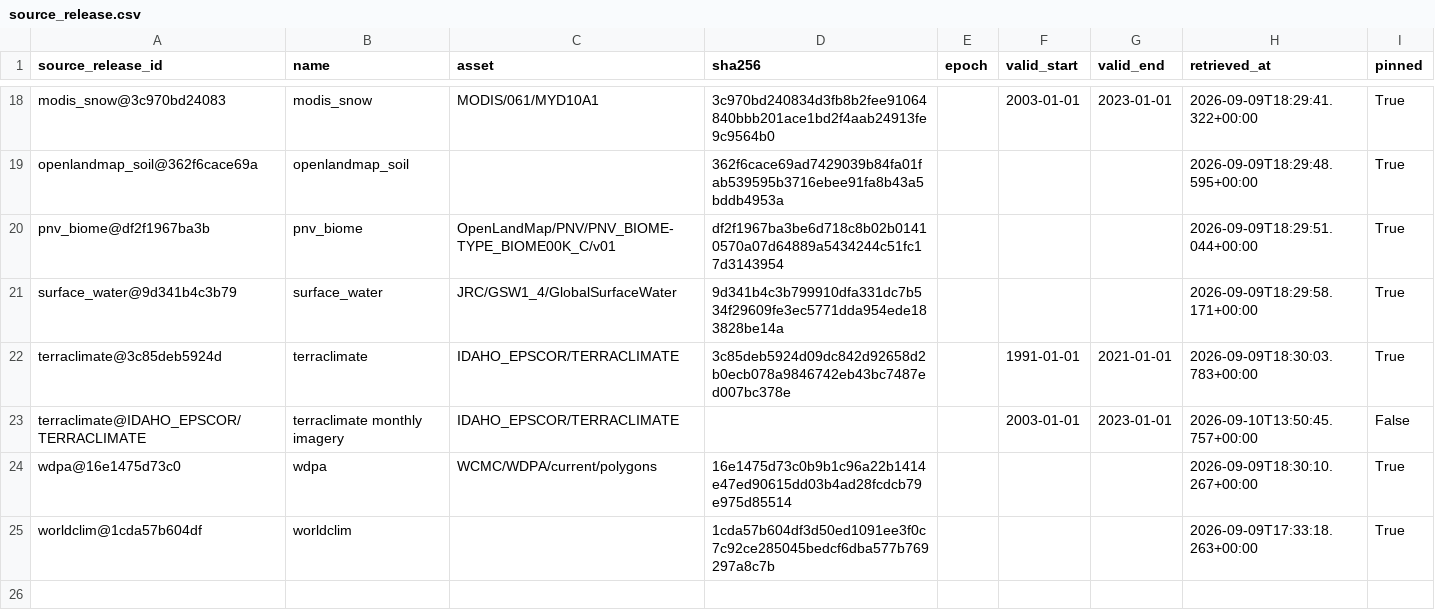
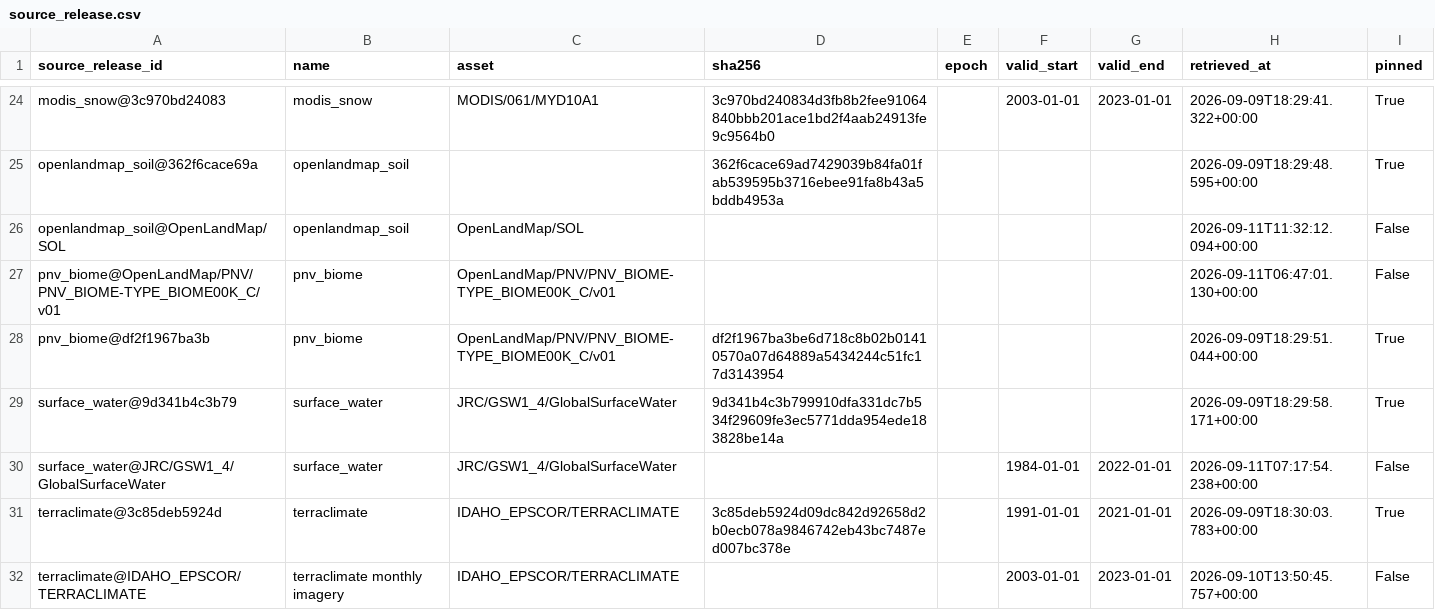
Before and after one commit to tim7en/uzgeodata, a CSV file: PUBLISHED/data/atlas/observations/source_release.csv, drawn as a sheet; only a part is shown, gaps mark what is left out; the shorter side is filled out with more unchanged rows; the diff covers the shown part only.

```diff
--- a/PUBLISHED/data/atlas/observations/source_release.csv
+++ b/PUBLISHED/data/atlas/observations/source_release.csv
@@ -19,4 +25,7 @@ modis_snow@3c970bd24083,modis_snow,MODIS/061/MYD10A1,3c970bd240834d3fb8b2fee9106
 openlandmap_soil@362f6cace69a,openlandmap_soil,,362f6cace69ad7429039b84fa01fab539595b3716ebee91fa8b43a5bddb4953a,,,,2026-09-09T18:29:48.595+00:00,True
+openlandmap_soil@OpenLandMap/SOL,openlandmap_soil,OpenLandMap/SOL,,,,,2026-09-11T11:32:12.094+00:00,False
+pnv_biome@OpenLandMap/PNV/PNV_BIOME-TYPE_BIOME00K_C/v01,pnv_biome,OpenLandMap/PNV/PNV_BIOME-TYPE_BIOME00K_C/v01,,,,,2026-09-11T06:47:01.130+00:00,False
 pnv_biome@df2f1967ba3b,pnv_biome,OpenLandMap/PNV/PNV_BIOME-TYPE_BIOME00K_C/v01,df2f1967ba3be6d718c8b02b01410570a07d64889a5434244c51fc17d3143954,,,,2026-09-09T18:29:51.044+00:00,True
 surface_water@9d341b4c3b79,surface_water,JRC/GSW1_4/GlobalSurfaceWater,9d341b4c3b799910dfa331dc7b534f29609fe3ec5771dda954ede183828be14a,,,,2026-09-09T18:29:58.171+00:00,True
+surface_water@JRC/GSW1_4/GlobalSurfaceWater,surface_water,JRC/GSW1_4/GlobalSurfaceWater,,,1984-01-01,2022-01-01,2026-09-11T07:17:54.238+00:00,False
 terraclimate@3c85deb5924d,terraclimate,IDAHO_EPSCOR/TERRACLIMATE,3c85deb5924d09dc842d92658d2b0ecb078a9846742eb43bc7487ed007bc378e,,1991-01-01,2021-01-01,2026-09-09T18:30:03.783+00:00,True
```
Also changed, not shown: 7 added rows elsewhere in this file, PUBLISHED/data/atlas/observations/recipe.csv, PUBLISHED/data/atlas/observations/run.csv, 14 other files.
